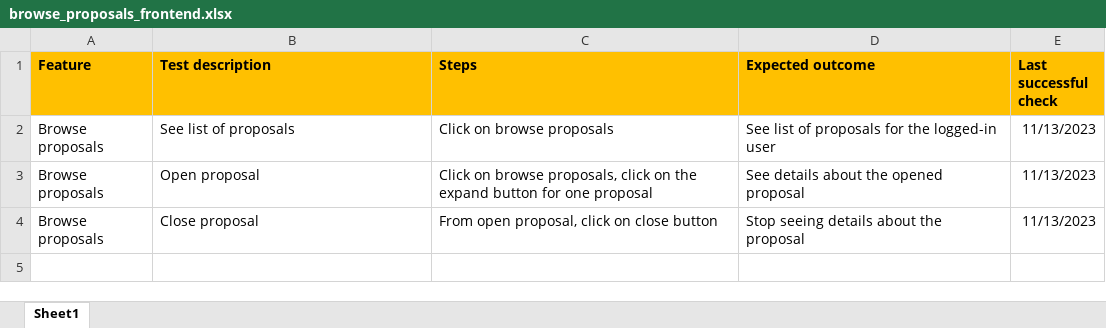
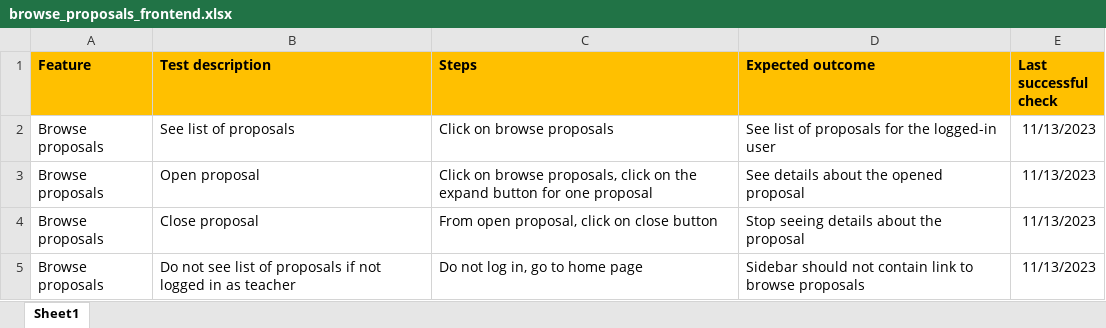
Before and after one commit to Nicolfo/thesis-management, an Excel workbook: manual_tests/browse_proposals_frontend.xlsx, sheet Sheet1, drawn as a sheet; values as stored, in another font and other column widths than the file's, no borders; the diff names each change by its address in the sheet, - before the commit and + after, or states it on an @@ line.

Commit message:
Role in JwtDTO and visibility only for teachers

```diff
--- a/manual_tests/browse_proposals_frontend.xlsx (sheet Sheet1)
+++ b/manual_tests/browse_proposals_frontend.xlsx (sheet Sheet1)
+row 5: Browse proposals | Do not see list of proposals if not logged in as teacher | Do not log in, go to home page | Sidebar should not contain link to browse proposals | 11/13/2023
```
Also changed, not shown: 3 other files.
